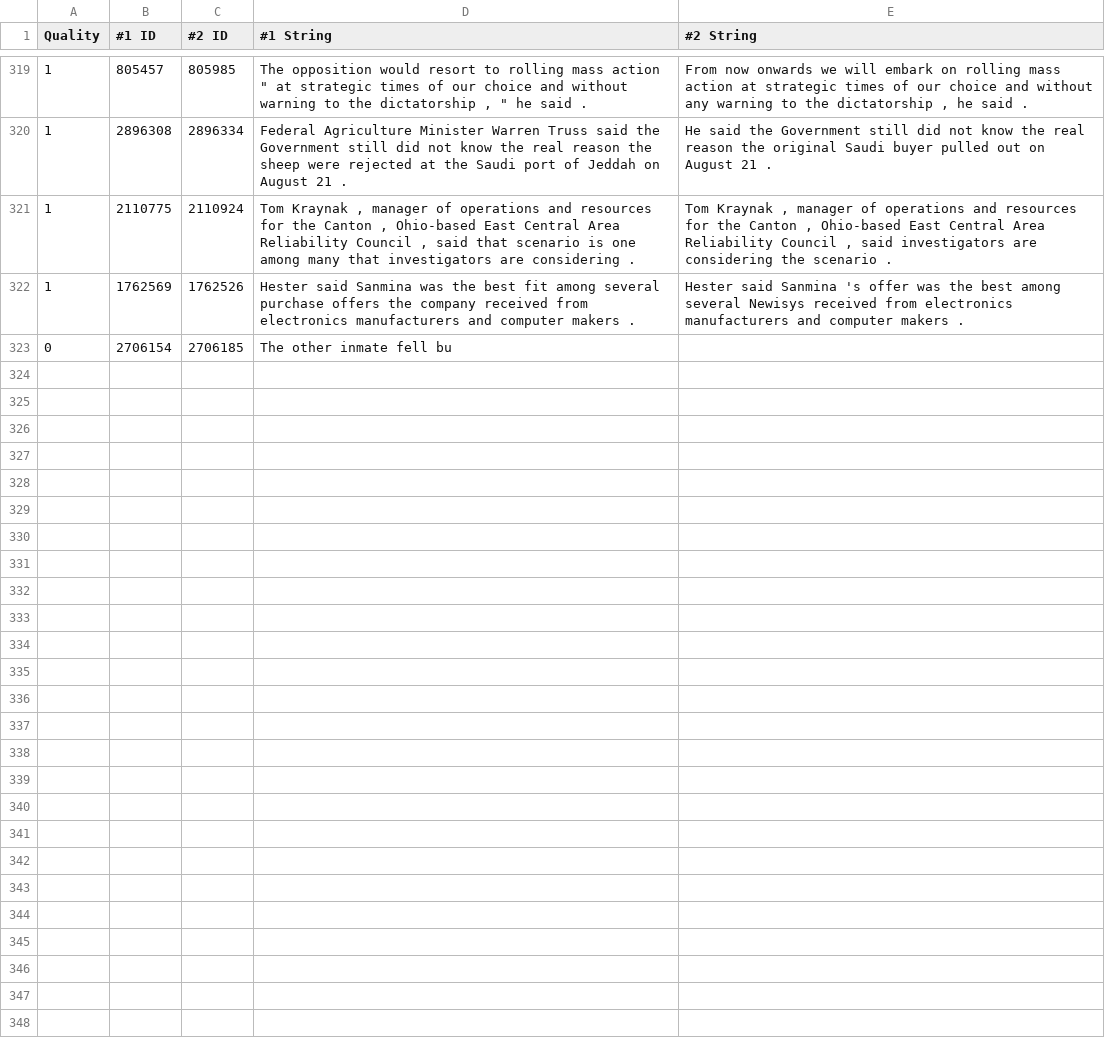
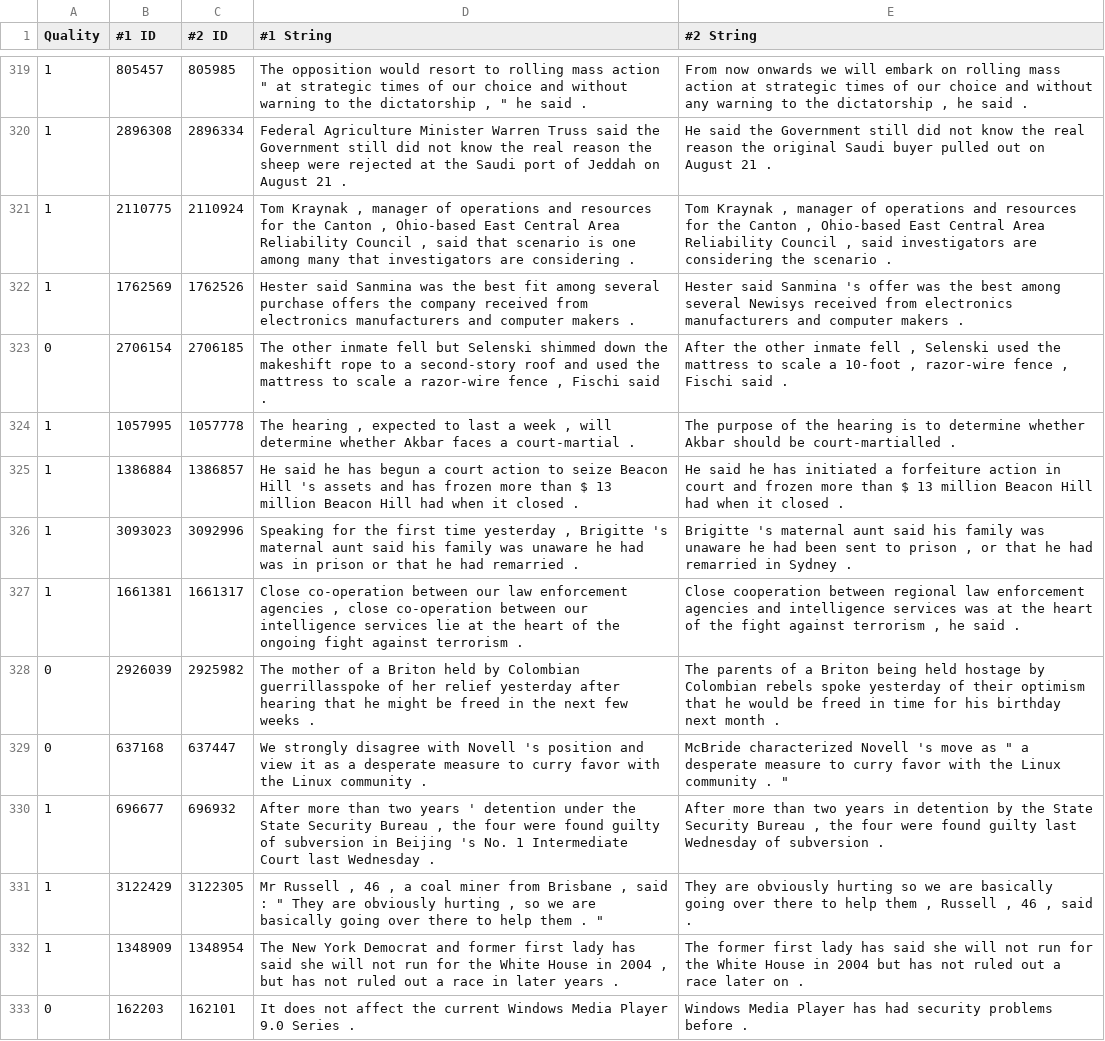
Before and after one commit to liminat/linguistics-notebooks, a TSV file: natural_language_understanding/dev.tsv, drawn as a sheet; only a part is shown, gaps mark what is left out; the diff covers the shown part only.

```diff
--- a/natural_language_understanding/dev.tsv
+++ b/natural_language_understanding/dev.tsv
@@ -333,2 +333,12 @@
 1	1762569	1762526	Hester said Sanmina was the best fit among several purchase offers the company received from electronics manufacturers and computer makers .	Hester said Sanmina 's offer was the best among several Newisys received from electronics manufacturers and computer makers .
-0	2706154	2706185	The other inmate fell bu
+0	2706154	2706185	The other inmate fell but Selenski shimmed down the makeshift rope to a second-story roof and used the mattress to scale a razor-wire fence , Fischi said .	After the other inmate fell , Selenski used the mattress to scale a 10-foot , razor-wire fence , Fischi said .
+1	1057995	1057778	The hearing , expected to last a week , will determine whether Akbar faces a court-martial .	The purpose of the hearing is to determine whether Akbar should be court-martialled .
+1	1386884	1386857	He said he has begun a court action to seize Beacon Hill 's assets and has frozen more than $ 13 million Beacon Hill had when it closed .	He said he has initiated a forfeiture action in court and frozen more than $ 13 million Beacon Hill had when it closed .
+1	3093023	3092996	Speaking for the first time yesterday , Brigitte 's maternal aunt said his family was unaware he had was in prison or that he had remarried .	Brigitte 's maternal aunt said his family was unaware he had been sent to prison , or that he had remarried in Sydney .
+1	1661381	1661317	" Close co-operation between our law enforcement agencies , close co-operation between our intelligence services lie at the heart of the ongoing fight against terrorism . "	Close cooperation between regional law enforcement agencies and intelligence services was at the heart of the fight against terrorism , he said .
+0	2926039	2925982	The mother of a Briton held by Colombian guerrillasspoke of her relief yesterday after hearing that he might be freed in the next few weeks .	The parents of a Briton being held hostage by Colombian rebels spoke yesterday of their optimism that he would be freed in time for his birthday next month .
+0	637168	637447	We strongly disagree with Novell 's position and view it as a desperate measure to curry favor with the Linux community .	McBride characterized Novell 's move as " a desperate measure to curry favor with the Linux community . "
+1	696677	696932	After more than two years ' detention under the State Security Bureau , the four were found guilty of subversion in Beijing 's No. 1 Intermediate Court last Wednesday .	After more than two years in detention by the State Security Bureau , the four were found guilty last Wednesday of subversion .
+1	3122429	3122305	Mr Russell , 46 , a coal miner from Brisbane , said : " They are obviously hurting , so we are basically going over there to help them . "	" They are obviously hurting so we are basically going over there to help them , " Russell , 46 , said .
+1	1348909	1348954	The New York Democrat and former first lady has said she will not run for the White House in 2004 , but has not ruled out a race in later years .	The former first lady has said she will not run for the White House in 2004 but has not ruled out a race later on .
+0	162203	162101	It does not affect the current Windows Media Player 9.0 Series .	Windows Media Player has had security problems before .
```
Also changed, not shown: 11 added rows elsewhere in this file.
